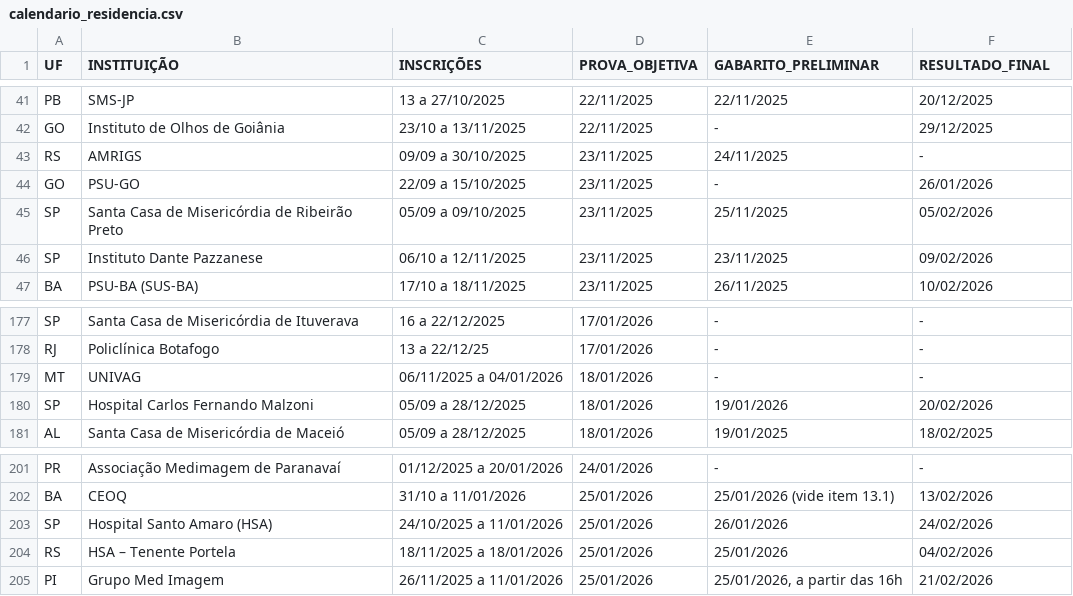
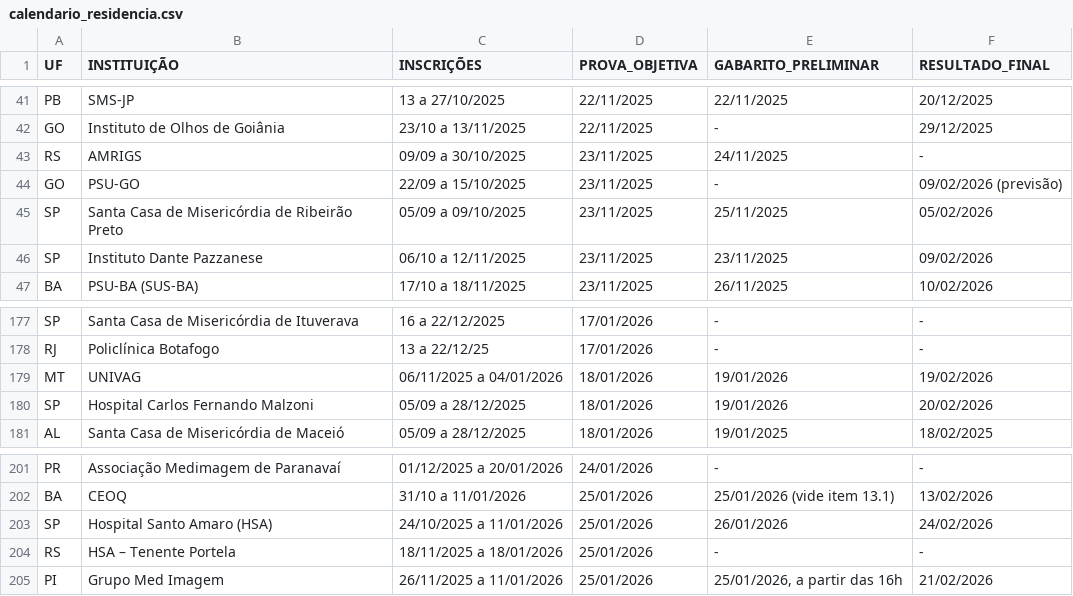
Before and after one commit to cadeteafya/calendario-provas, a CSV file: data/calendario_residencia.csv, drawn as a sheet; only a part is shown, gaps mark what is left out; the diff covers the shown part only.

```diff
--- a/data/calendario_residencia.csv
+++ b/data/calendario_residencia.csv
@@ -43,3 +43,3 @@ GO,Instituto de Olhos de Goiânia,23/10 a 13/11/2025,22/11/2025,-,29/12/2025
 RS,AMRIGS,09/09 a 30/10/2025,23/11/2025,24/11/2025,-
-GO,PSU-GO,22/09 a 15/10/2025,23/11/2025,-,26/01/2026
+GO,PSU-GO,22/09 a 15/10/2025,23/11/2025,-,09/02/2026 (previsão)
 SP,Santa Casa de Misericórdia de Ribeirão Preto,05/09 a 09/10/2025,23/11/2025,25/11/2025,05/02/2026
@@ -178,3 +178,3 @@ SP,Santa Casa de Misericórdia de Ituverava,16 a 22/12/2025,17/01/2026,-,-
 RJ,Policlínica Botafogo,13 a 22/12/25,17/01/2026,-,-
-MT,UNIVAG,06/11/2025 a 04/01/2026,18/01/2026,-,-
+MT,UNIVAG,06/11/2025 a 04/01/2026,18/01/2026,19/01/2026,19/02/2026
 SP,Hospital Carlos Fernando Malzoni,05/09 a 28/12/2025,18/01/2026,19/01/2026,20/02/2026
@@ -203,3 +203,3 @@ BA,CEOQ,31/10 a 11/01/2026,25/01/2026,25/01/2026 (vide item 13.1),13/02/2026
 SP,Hospital Santo Amaro (HSA),24/10/2025 a 11/01/2026,25/01/2026,26/01/2026,24/02/2026
-RS,HSA – Tenente Portela,18/11/2025 a 18/01/2026,25/01/2026,25/01/2026,04/02/2026
+RS,HSA – Tenente Portela,18/11/2025 a 18/01/2026,25/01/2026,-,-
 PI,Grupo Med Imagem,26/11/2025 a 11/01/2026,25/01/2026,"25/01/2026, a partir das 16h",21/02/2026
```
Also changed, not shown: 1 added row and 10 edited cells elsewhere in this file, 2 other files.
